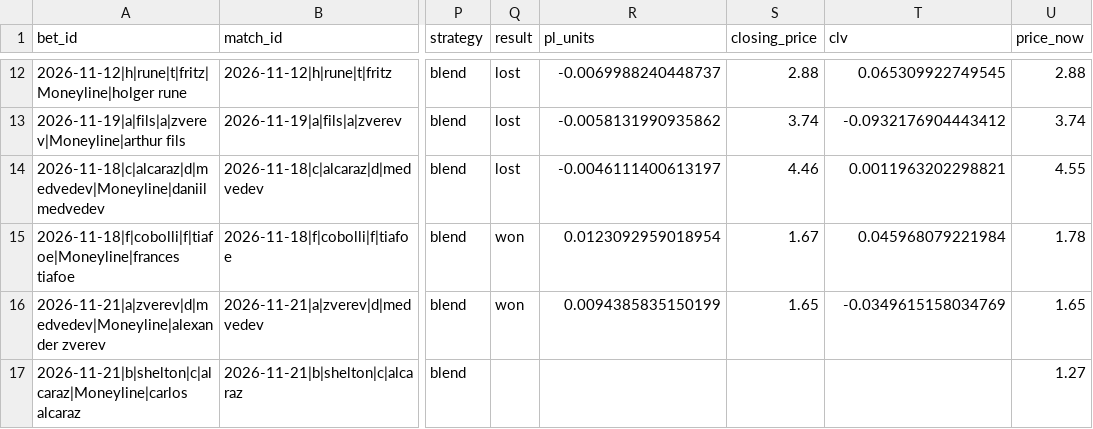
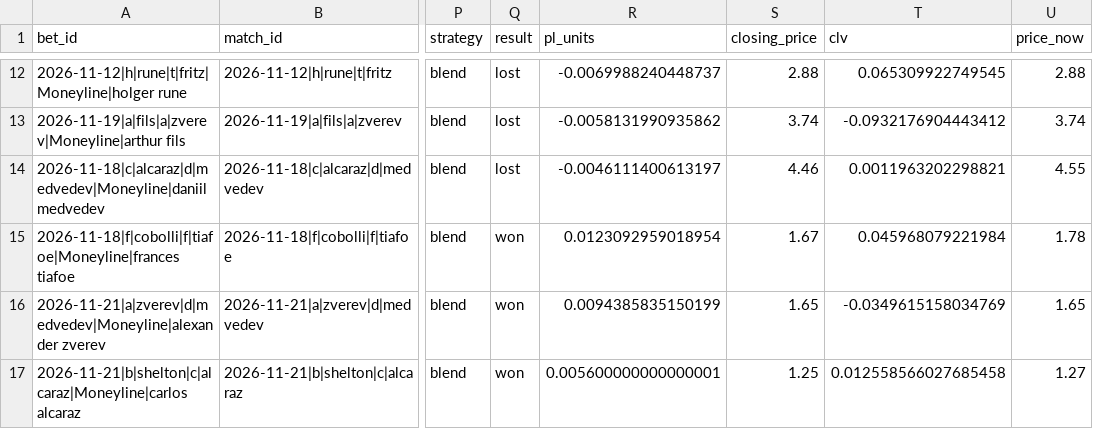
Before and after one commit to Nickan-ShabanNejad/Tennis-Probabilistic-Modelling, a CSV file: data/predictions/bets_log.csv, drawn as a sheet; only a part is shown, gaps mark what is left out; the diff names each change by its address in the sheet, - before the commit and + after, or states it on an @@ line.

```diff
--- a/data/predictions/bets_log.csv
+++ b/data/predictions/bets_log.csv
-Q17 (result): (empty)
+Q17 (result): won
-R17 (pl_units): (empty)
+R17 (pl_units): 0.005600000000000001
-S17 (closing_price): (empty)
+S17 (closing_price): 1.25
-T17 (clv): (empty)
+T17 (clv): 0.012558566027685458
```
Also changed, not shown: data/predictions/predictions_log.csv, 3 other files.
